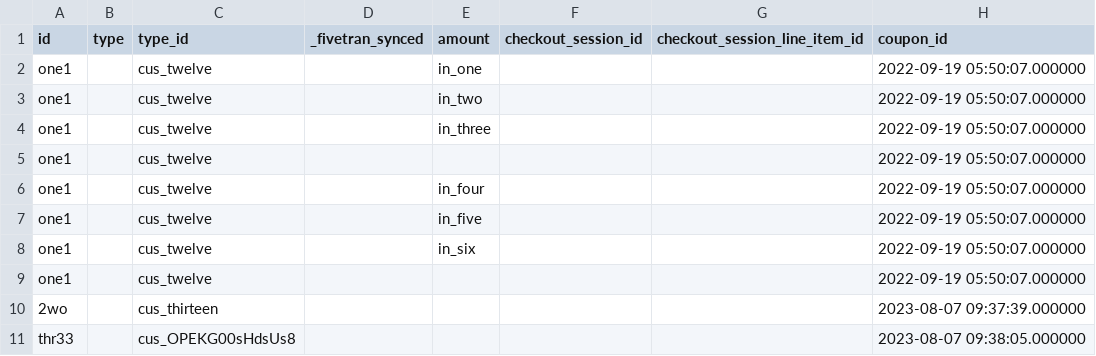
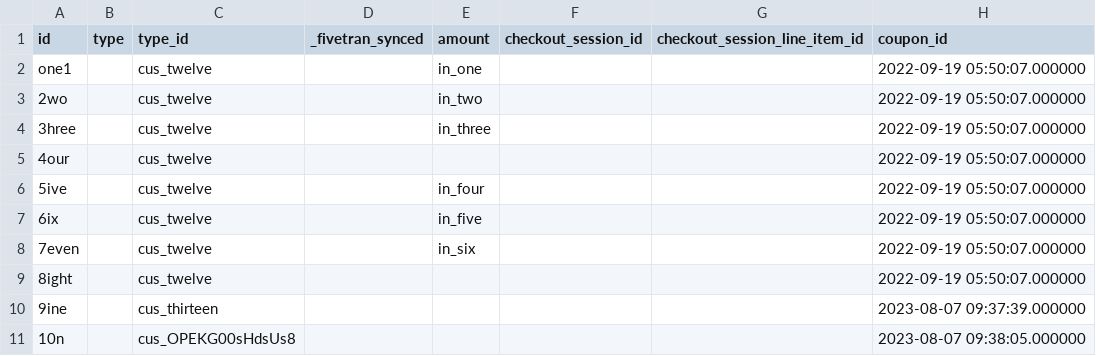
Before and after one commit to fivetran/dbt_stripe_source, a CSV file: integration_tests/seeds/discount_data_postgres.csv, drawn as a sheet; only a part is shown; the diff names each change by its address in the sheet, - before the commit and + after, or states it on an @@ line.

Commit message:
seed changes

```diff
--- a/integration_tests/seeds/discount_data_postgres.csv
+++ b/integration_tests/seeds/discount_data_postgres.csv
-A3 (id): one1
+A3 (id): 2wo
-A4 (id): one1
+A4 (id): 3hree
-A5 (id): one1
+A5 (id): 4our
-A6 (id): one1
+A6 (id): 5ive
-A7 (id): one1
+A7 (id): 6ix
-A8 (id): one1
+A8 (id): 7even
-A9 (id): one1
+A9 (id): 8ight
-A10 (id): 2wo
+A10 (id): 9ine
-A11 (id): thr33
+A11 (id): 10n
```
Also changed, not shown: integration_tests/seeds/discount_data_snowflake.csv, 1 other file.
